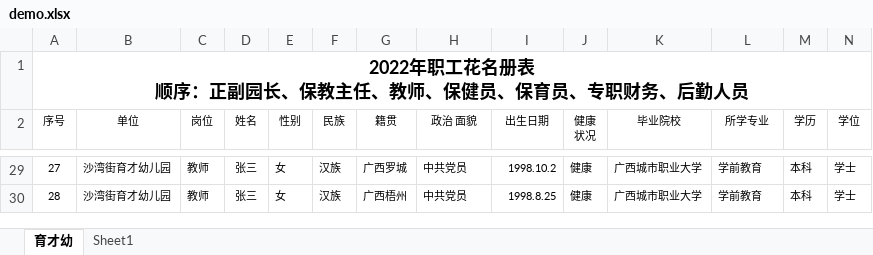
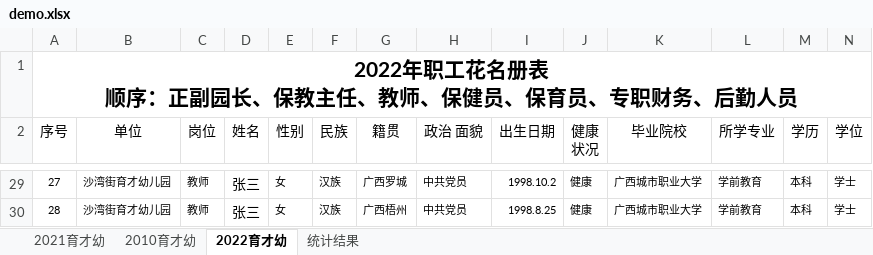
Before and after one commit to stephenykk/coolfe, an Excel workbook: tools/demo.xlsx, sheet 2022育才幼, drawn as a sheet; only a part is shown, gaps mark what is left out; values as stored, in another font and other column widths than the file's, no borders; the diff covers the shown part only; the diff names each change by its address in the sheet, - before the commit and + after, or states it on an @@ line.

```diff
--- a/tools/demo.xlsx (sheet 2022育才幼)
+++ b/tools/demo.xlsx (sheet 2022育才幼)
-sheet tab: 育才幼
+sheet tab: 2022育才幼
-sheet tab: Sheet1
+sheet tab: 2021育才幼
+sheet tab: 2010育才幼
+sheet tab: 统计结果
@@ sheet tab order changed: 2021育才幼 | 2010育才幼 | 2022育才幼 | 统计结果 @@
@@ A1 text size: larger @@
@@ A2:N2 text size: larger @@
@@ D29:D30 text size: larger @@
```
Also changed, not shown: cell formats elsewhere in this sheet, sheet 2021育才幼, 6 other files.
